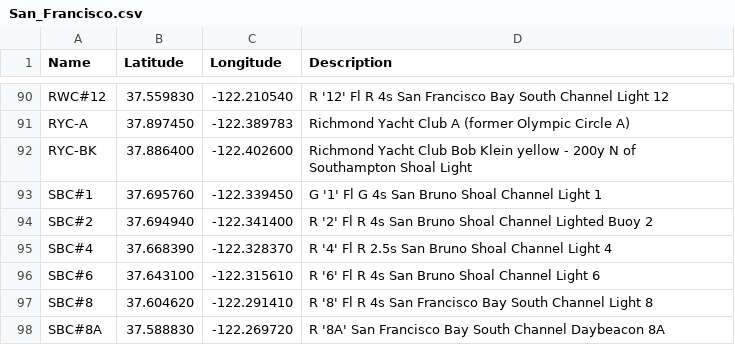
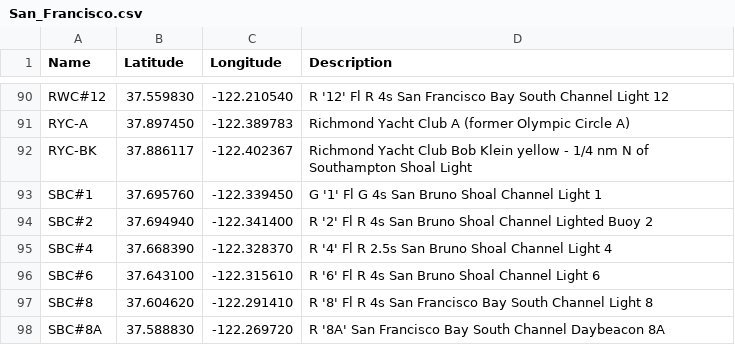
Before and after one commit to nkiesel/YRA-Marks, a CSV file: San_Francisco.csv, drawn as a sheet; only a part is shown, gaps mark what is left out.

```diff
--- a/San_Francisco.csv
+++ b/San_Francisco.csv
@@ -91,3 +91,3 @@ RWC#12,37.559830,-122.210540,R '12' Fl R 4s San Francisco Bay South Channel Ligh
 RYC-A,37.897450,-122.389783,Richmond Yacht Club A (former Olympic Circle A)
-RYC-BK,37.886400,-122.402600,Richmond Yacht Club Bob Klein yellow - 200y N of Southampton Shoal Light
+RYC-BK,37.886117,-122.402367,Richmond Yacht Club Bob Klein yellow - 1/4 nm N of Southampton Shoal Light
 SBC#1,37.695760,-122.339450,G '1' Fl G 4s San Bruno Shoal Channel Light 1
```
Also changed, not shown: 10 other files.
